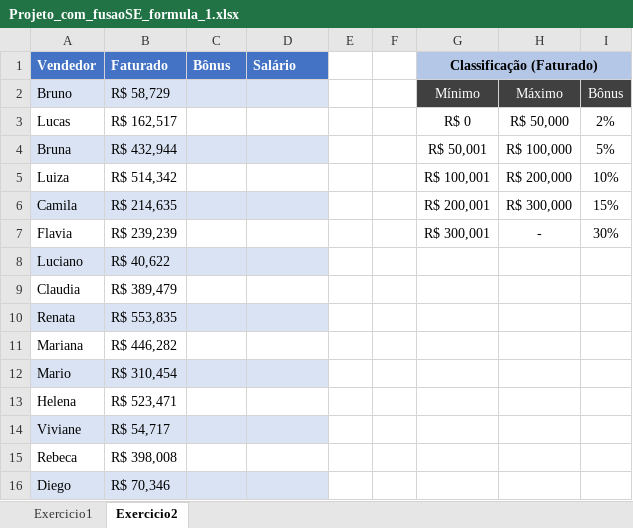
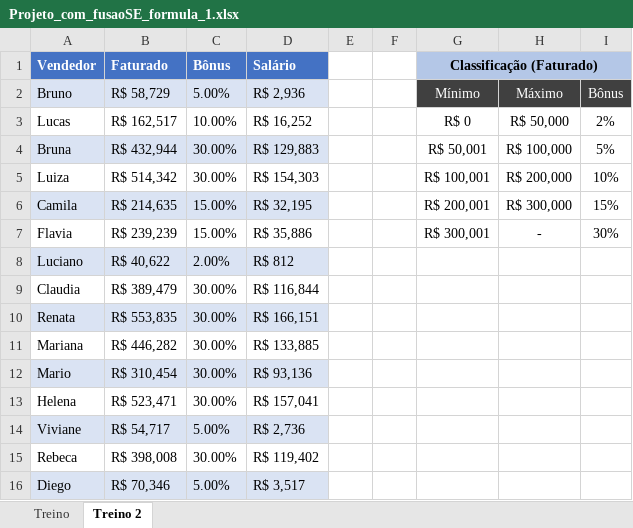
Before and after one commit to rjunior65/Projeto-de-Analise-de-Dados-em-Excel, an Excel workbook: Projeto_com_fusaoSE_formula_1.xlsx, sheet Treino 2, drawn as a sheet; values as stored, in another font and other column widths than the file's, no borders; table styles not drawn; the diff names each change by its address in the sheet, - before the commit and + after, or states it on an @@ line.

Commit message:
Add files via upload

```diff
--- a/Projeto_com_fusaoSE_formula_1.xlsx (sheet Treino 2)
+++ b/Projeto_com_fusaoSE_formula_1.xlsx (sheet Treino 2)
-sheet tab: Exercicio1
+sheet tab: Treino
-sheet tab: Exercicio2
+sheet tab: Treino 2
-C2 (Bônus): (empty)
+C2 (Bônus): 5.00%
-D2 (Salário): (empty)
+D2 (Salário): R$ 2,936
-C3 (Bônus): (empty)
+C3 (Bônus): 10.00%
-D3 (Salário): (empty)
+D3 (Salário): R$ 16,252
-C4:C5 (Bônus): (empty)
+C4:C5 (Bônus): 30.00%
-D4 (Salário): (empty)
+D4 (Salário): R$ 129,883
-D5 (Salário): (empty)
+D5 (Salário): R$ 154,303
-C6:C7 (Bônus): (empty)
+C6:C7 (Bônus): 15.00%
-D6 (Salário): (empty)
+D6 (Salário): R$ 32,195
-D7 (Salário): (empty)
+D7 (Salário): R$ 35,886
-C8 (Bônus): (empty)
+C8 (Bônus): 2.00%
-D8 (Salário): (empty)
+D8 (Salário): R$ 812
-C9:C13 (Bônus): (empty)
+C9:C13 (Bônus): 30.00%
-D9 (Salário): (empty)
+D9 (Salário): R$ 116,844
-D10 (Salário): (empty)
+D10 (Salário): R$ 166,151
-D11 (Salário): (empty)
+D11 (Salário): R$ 133,885
-D12 (Salário): (empty)
+D12 (Salário): R$ 93,136
-D13 (Salário): (empty)
+D13 (Salário): R$ 157,041
-C14 (Bônus): (empty)
+C14 (Bônus): 5.00%
-D14 (Salário): (empty)
+D14 (Salário): R$ 2,736
-C15 (Bônus): (empty)
+C15 (Bônus): 30.00%
-D15 (Salário): (empty)
+D15 (Salário): R$ 119,402
-C16 (Bônus): (empty)
+C16 (Bônus): 5.00%
-D16 (Salário): (empty)
+D16 (Salário): R$ 3,517
```
